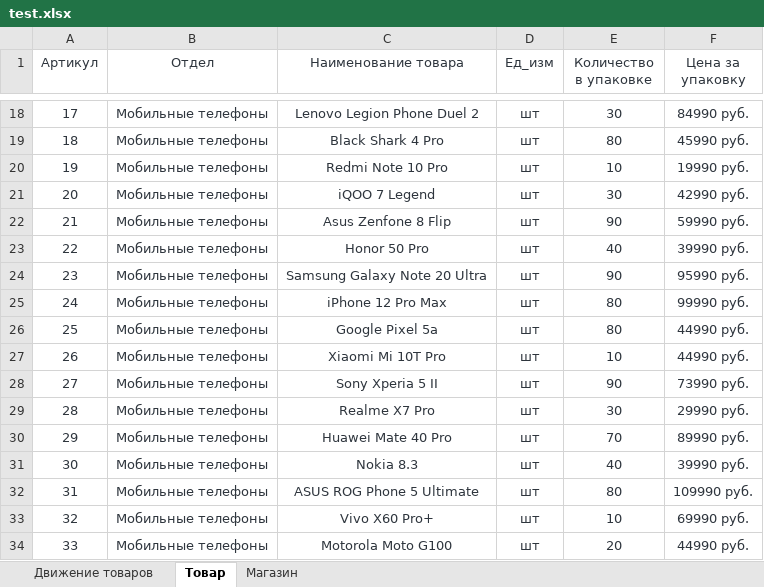
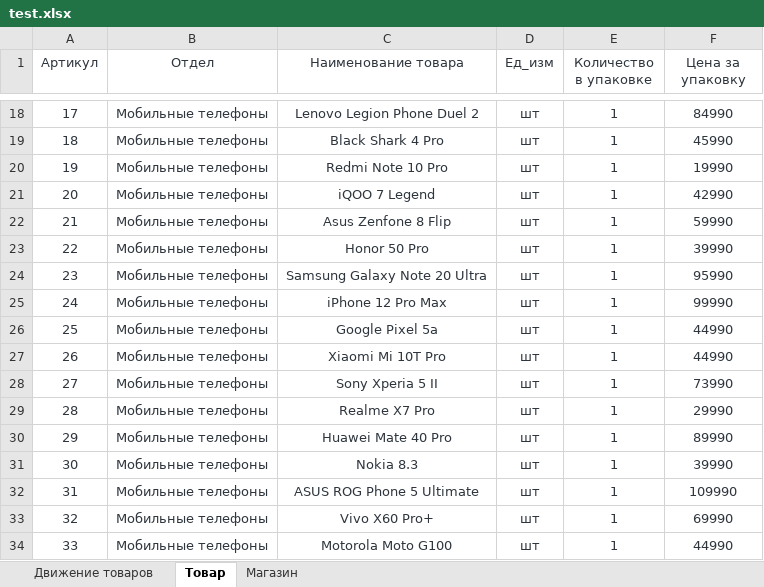
Before and after one commit to SHagitov/Study, an Excel workbook: InfEge/test.xlsx, sheet Товар, drawn as a sheet; only a part is shown, gaps mark what is left out; values as stored, in another font and other column widths than the file's, no borders; the diff covers the shown part only; the diff names each change by its address in the sheet, - before the commit and + after, or states it on an @@ line.

```diff
--- a/InfEge/test.xlsx (sheet Товар)
+++ b/InfEge/test.xlsx (sheet Товар)
-E18 (Количество в упаковке): 30
+E18 (Количество в упаковке): 1
-F18 (Цена за упаковку): 84990 руб.
+F18 (Цена за упаковку): 84990
-E19 (Количество в упаковке): 80
+E19 (Количество в упаковке): 1
-F19 (Цена за упаковку): 45990 руб.
+F19 (Цена за упаковку): 45990
-E20 (Количество в упаковке): 10
+E20 (Количество в упаковке): 1
-F20 (Цена за упаковку): 19990 руб.
+F20 (Цена за упаковку): 19990
-E21 (Количество в упаковке): 30
+E21 (Количество в упаковке): 1
-F21 (Цена за упаковку): 42990 руб.
+F21 (Цена за упаковку): 42990
-E22 (Количество в упаковке): 90
+E22 (Количество в упаковке): 1
-F22 (Цена за упаковку): 59990 руб.
+F22 (Цена за упаковку): 59990
-E23 (Количество в упаковке): 40
+E23 (Количество в упаковке): 1
-F23 (Цена за упаковку): 39990 руб.
+F23 (Цена за упаковку): 39990
-E24 (Количество в упаковке): 90
+E24 (Количество в упаковке): 1
-F24 (Цена за упаковку): 95990 руб.
+F24 (Цена за упаковку): 95990
-E25:E26 (Количество в упаковке): 80
+E25:E26 (Количество в упаковке): 1
-F25 (Цена за упаковку): 99990 руб.
+F25 (Цена за упаковку): 99990
-F26:F27 (Цена за упаковку): 44990 руб.
+F26:F27 (Цена за упаковку): 44990
-E27 (Количество в упаковке): 10
+E27 (Количество в упаковке): 1
-E28 (Количество в упаковке): 90
+E28 (Количество в упаковке): 1
-F28 (Цена за упаковку): 73990 руб.
+F28 (Цена за упаковку): 73990
-E29 (Количество в упаковке): 30
+E29 (Количество в упаковке): 1
-F29 (Цена за упаковку): 29990 руб.
+F29 (Цена за упаковку): 29990
-E30 (Количество в упаковке): 70
+E30 (Количество в упаковке): 1
-F30 (Цена за упаковку): 89990 руб.
+F30 (Цена за упаковку): 89990
-E31 (Количество в упаковке): 40
+E31 (Количество в упаковке): 1
-F31 (Цена за упаковку): 39990 руб.
+F31 (Цена за упаковку): 39990
-E32 (Количество в упаковке): 80
+E32 (Количество в упаковке): 1
-F32 (Цена за упаковку): 109990 руб.
+F32 (Цена за упаковку): 109990
-E33 (Количество в упаковке): 10
+E33 (Количество в упаковке): 1
-F33 (Цена за упаковку): 69990 руб.
+F33 (Цена за упаковку): 69990
-E34 (Количество в упаковке): 20
+E34 (Количество в упаковке): 1
-F34 (Цена за упаковку): 44990 руб.
+F34 (Цена за упаковку): 44990
```
Also changed, not shown: 86 edited cells elsewhere in this sheet, sheet Движение товаров, sheet Магазин, 3 other files.
